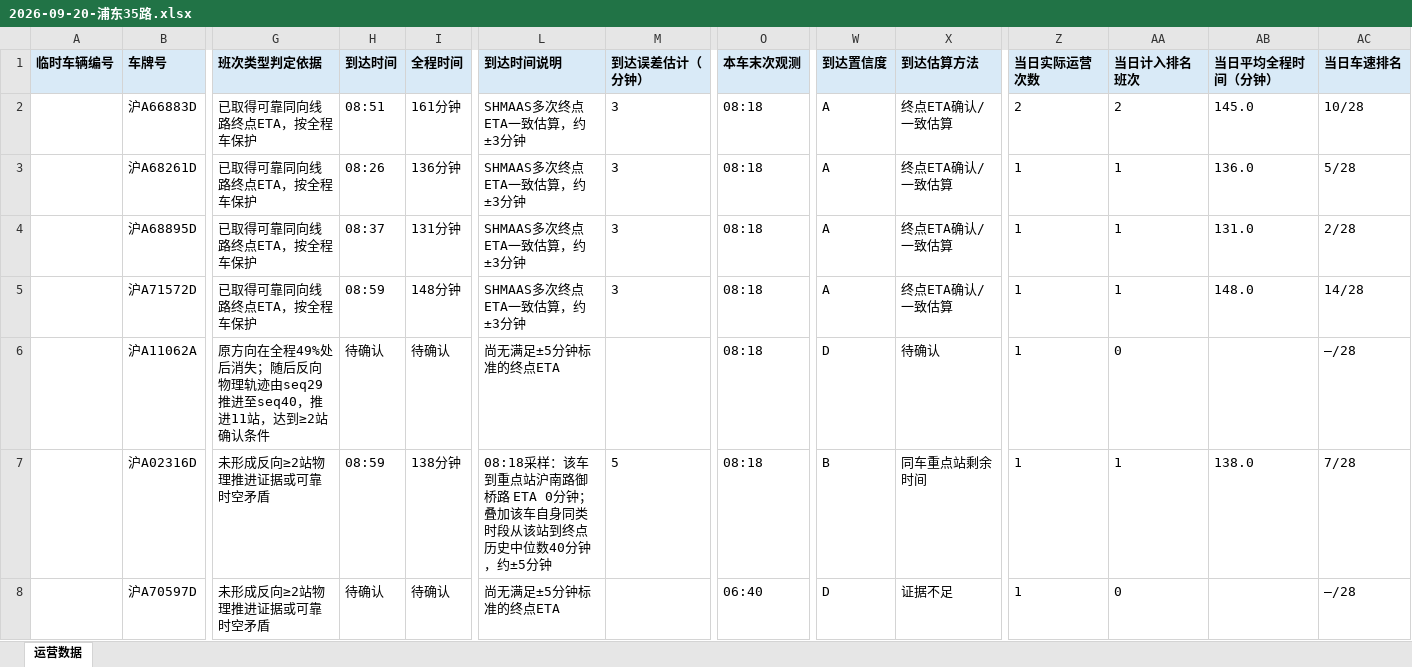
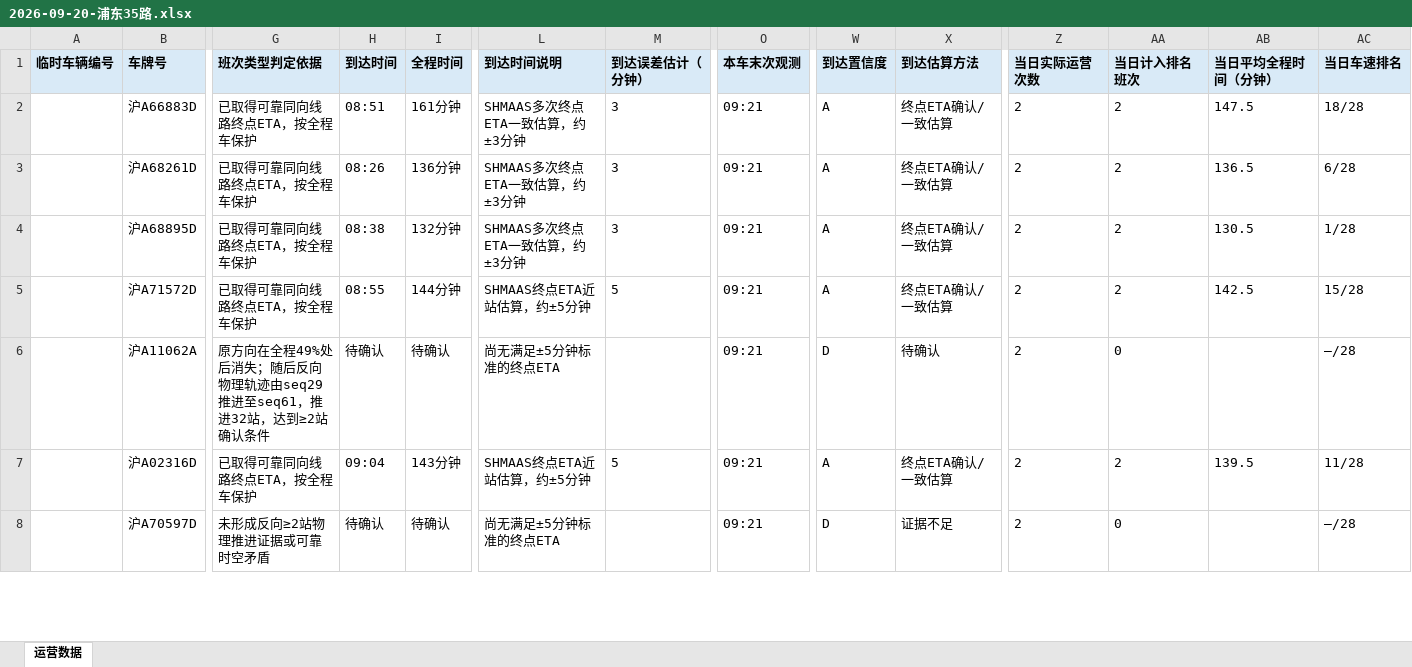
Before and after one commit to lilyQ-stack/shanghai-bus-operations, an Excel workbook: data/export/2026-09-20-浦东35路.xlsx, sheet 运营数据, drawn as a sheet; only a part is shown, gaps mark what is left out; values as stored, in another font and other column widths than the file's, no borders; the diff covers the shown part only; the diff names each change by its address in the sheet, - before the commit and + after, or states it on an @@ line.

```diff
--- a/data/export/2026-09-20-浦东35路.xlsx (sheet 运营数据)
+++ b/data/export/2026-09-20-浦东35路.xlsx (sheet 运营数据)
-O2:O7 (本车末次观测): 08:18
+O2:O7 (本车末次观测): 09:21
-AB2 (当日平均全程时间（分钟）): 145.0
+AB2 (当日平均全程时间（分钟）): 147.5
-AC2 (当日车速排名): 10/28
+AC2 (当日车速排名): 18/28
-Z3:Z8 (当日实际运营次数): 1
+Z3:Z8 (当日实际运营次数): 2
-AA3:AA5 (当日计入排名班次): 1
+AA3:AA5 (当日计入排名班次): 2
-AB3 (当日平均全程时间（分钟）): 136.0
+AB3 (当日平均全程时间（分钟）): 136.5
-AC3 (当日车速排名): 5/28
+AC3 (当日车速排名): 6/28
-H4 (到达时间): 08:37
+H4 (到达时间): 08:38
-I4 (全程时间): 131分钟
+I4 (全程时间): 132分钟
-AB4 (当日平均全程时间（分钟）): 131.0
+AB4 (当日平均全程时间（分钟）): 130.5
-AC4 (当日车速排名): 2/28
+AC4 (当日车速排名): 1/28
-H5 (到达时间): 08:59
+H5 (到达时间): 08:55
-I5 (全程时间): 148分钟
+I5 (全程时间): 144分钟
-L5 (到达时间说明): SHMAAS多次终点ETA一致估算，约±3分钟
+L5 (到达时间说明): SHMAAS终点ETA近站估算，约±5分钟
-M5 (到达误差估计（分钟）): 3
+M5 (到达误差估计（分钟）): 5
-AB5 (当日平均全程时间（分钟）): 148.0
+AB5 (当日平均全程时间（分钟）): 142.5
-AC5 (当日车速排名): 14/28
+AC5 (当日车速排名): 15/28
-G6 (班次类型判定依据): …seq29推进至seq40，推进11站，达到…
+G6 (班次类型判定依据): …seq29推进至seq61，推进32站，达到…
-G7 (班次类型判定依据): 未形成反向≥2站物理推进证据或可靠时空矛盾
+G7 (班次类型判定依据): 已取得可靠同向线路终点ETA，按全程车保护
-H7 (到达时间): 08:59
+H7 (到达时间): 09:04
-I7 (全程时间): 138分钟
+I7 (全程时间): 143分钟
-L7 (到达时间说明): 08:18采样：该车到重点站沪南路御桥路 ETA 0分钟；叠加该车自身同类时段从该站到终点历史中位数40分钟，约±5分钟
+L7 (到达时间说明): SHMAAS终点ETA近站估算，约±5分钟
-W7 (到达置信度): B
+W7 (到达置信度): A
-X7 (到达估算方法): 同车重点站剩余时间
+X7 (到达估算方法): 终点ETA确认/一致估算
-AA7 (当日计入排名班次): 1
+AA7 (当日计入排名班次): 2
-AB7 (当日平均全程时间（分钟）): 138.0
+AB7 (当日平均全程时间（分钟）): 139.5
-AC7 (当日车速排名): 7/28
+AC7 (当日车速排名): 11/28
-O8 (本车末次观测): 06:40
+O8 (本车末次观测): 09:21
```
Also changed, not shown: 10 added rows, 1 removed row and 150 edited cells elsewhere in this sheet, data/export/2026-09-20-182路.xlsx, data/export/2026-09-20-operations.xlsx, 7 other files.
